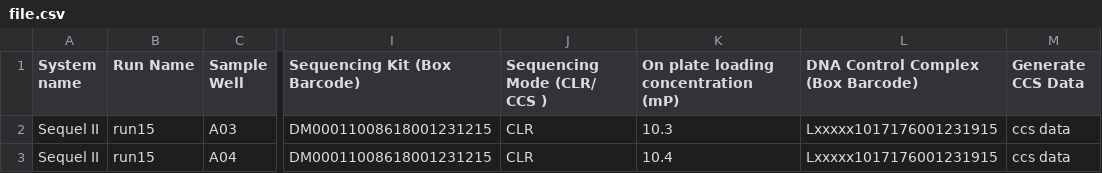
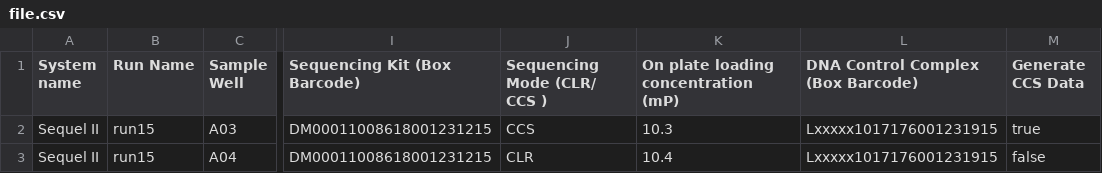
Before and after one commit to sanger/traction-service, a CSV file: file.csv, drawn as a sheet; only a part is shown, gaps mark what is left out; the diff names each change by its address in the sheet, - before the commit and + after, or states it on an @@ line.

Commit message:
add generate ccs data to pacbio well

```diff
--- a/file.csv
+++ b/file.csv
-J2 (Sequencing Mode (CLR/ CCS )): CLR
+J2 (Sequencing Mode (CLR/ CCS )): CCS
-M2 (Generate CCS Data): ccs data
+M2 (Generate CCS Data): true
-M3 (Generate CCS Data): ccs data
+M3 (Generate CCS Data): false
```
Also changed, not shown: 4 other files.
